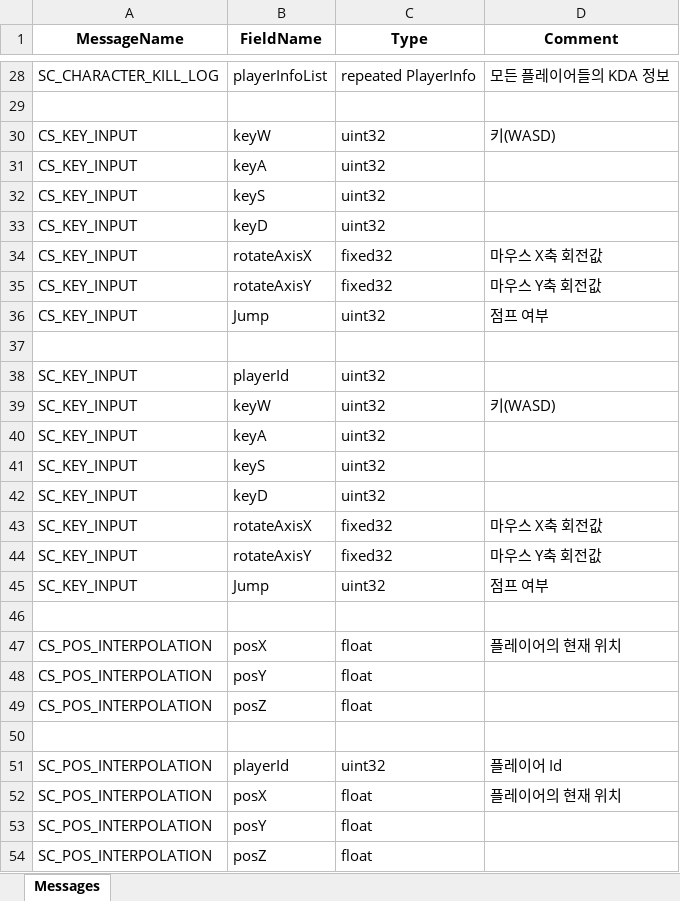
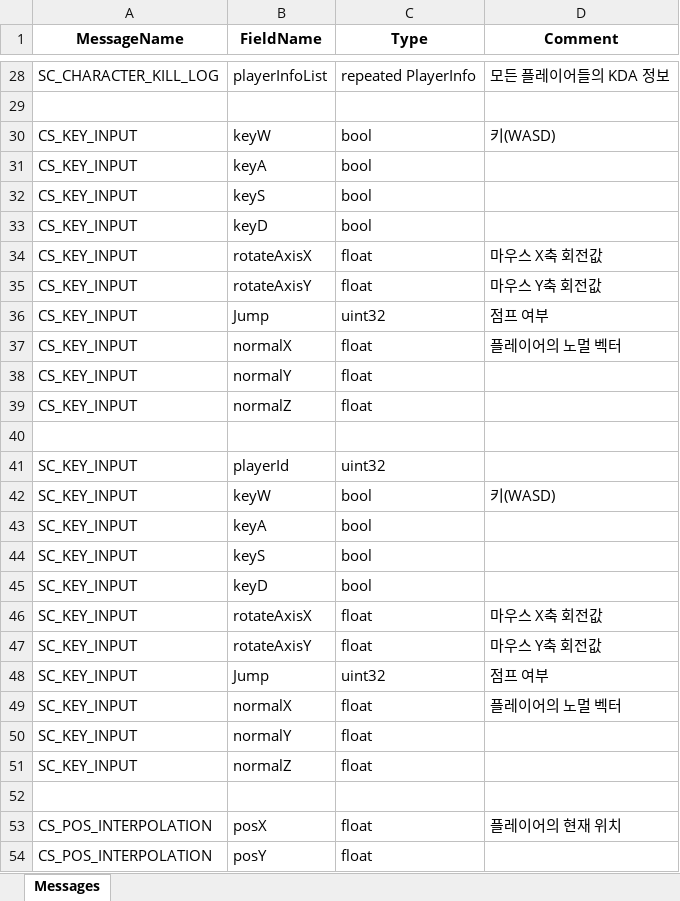
Before and after one commit to Proejct26/FPS26Server, an Excel workbook: AllInOneGenerator/proto_definitions.xlsx, sheet Messages, drawn as a sheet; only a part is shown, gaps mark what is left out; the shorter side is filled out with more unchanged rows; values as stored, in another font and other column widths than the file's, no borders; addresses are those after the commit; the diff names each change by its address in the sheet, - before the commit and + after, or states it on an @@ line.

Commit message:
[Fix] : KeyInput 프로토콜 수정
- normal값 추가
- wasd key 입력을 bool 변수로 전달
- fixed32 사용 x

```diff
--- a/AllInOneGenerator/proto_definitions.xlsx (sheet Messages)
+++ b/AllInOneGenerator/proto_definitions.xlsx (sheet Messages)
-C30:C33 (Type): uint32
+C30:C33 (Type): bool
-C34:C35 (Type): fixed32
+C34:C35 (Type): float
+row 37: CS_KEY_INPUT | normalX | float | 플레이어의 노멀 벡터
+row 38: CS_KEY_INPUT | normalY | float
+row 39: CS_KEY_INPUT | normalZ | float
-C42:C45 (Type): uint32
+C42:C45 (Type): bool
-C46:C47 (Type): fixed32
+C46:C47 (Type): float
+row 49: SC_KEY_INPUT | normalX | float | 플레이어의 노멀 벡터
+row 50: SC_KEY_INPUT | normalY | float
+row 51: SC_KEY_INPUT | normalZ | float
```
Also changed, not shown: 23 other files.
